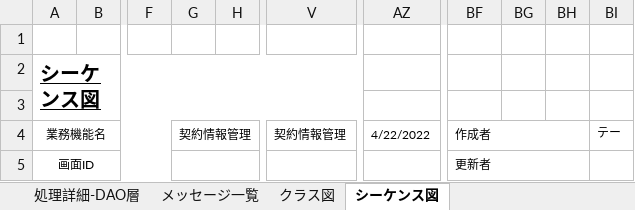
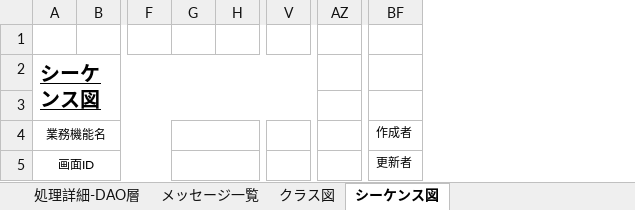
Before and after one commit to softtechSoft/emsm, an Excel workbook: DOC/詳細設計書/詳細設計_EMSM_年末調整.xlsx, sheet シーケンス図, drawn as a sheet; only a part is shown, gaps mark what is left out; values as stored, in another font and other column widths than the file's, no borders; charts and pictures not drawn; removed rows and columns are numbered as before the commit, all else as after; the diff names each change by its address in the sheet, - before the commit and + after, or states it on an @@ line.

```diff
--- a/DOC/詳細設計書/詳細設計_EMSM_年末調整.xlsx (sheet シーケンス図)
+++ b/DOC/詳細設計書/詳細設計_EMSM_年末調整.xlsx (sheet シーケンス図)
-column G (契約情報管理), empty
+column G, empty
-column V (契約情報管理), empty
+column V, empty
-column AZ (4/22/2022), empty
+column AZ, empty
-column BG, empty
-column BH, empty
-column BI (テー), empty
-BF4:BH4 merged
-BF5:BH5 merged
```
Also changed, not shown: sheet 処理詳細-DAO層, sheet クラス図, DOC/教育/個人/楊/進歩状況.xlsx, 1 other file.
